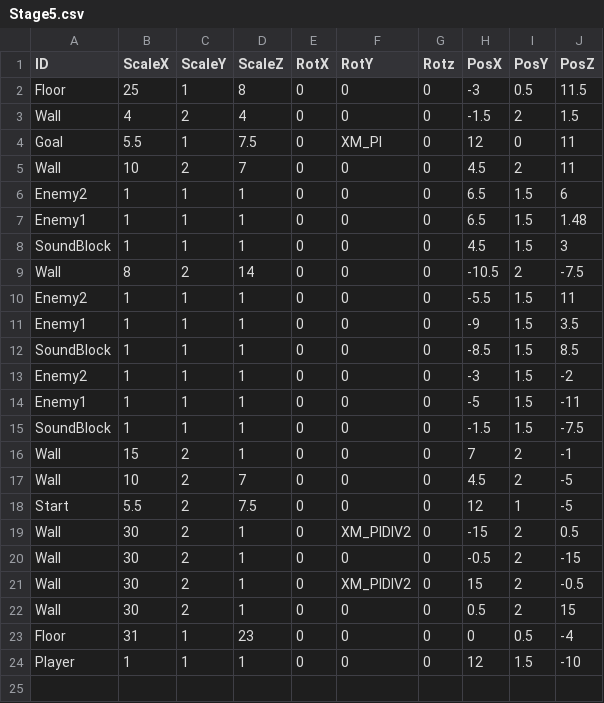
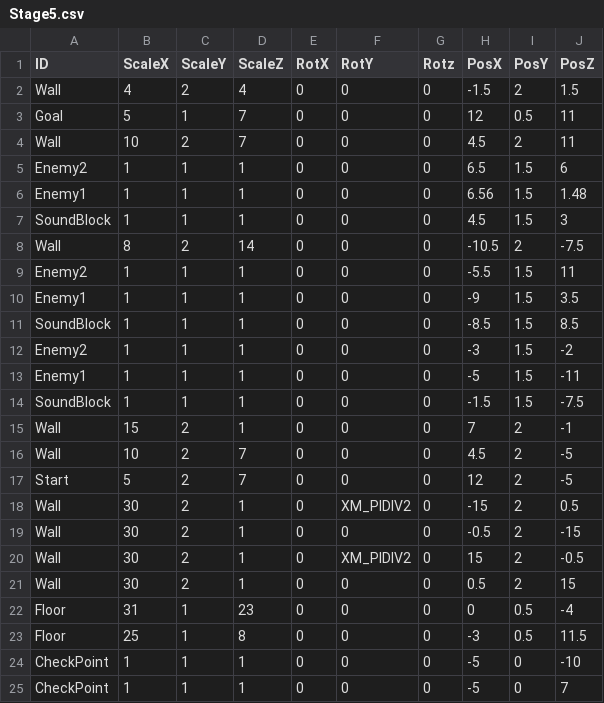
Before and after one commit to suzukiryoya/tenonaruhoue, a CSV file: FullSample100/media/Stage5.csv, drawn as a sheet.

```diff
--- a/FullSample100/media/Stage5.csv
+++ b/FullSample100/media/Stage5.csv
@@ -1,8 +1,7 @@
 ID,ScaleX,ScaleY,ScaleZ,RotX,RotY,Rotz,PosX,PosY,PosZ
-Floor,25,1,8,0,0,0,-3,0.5,11.5
 Wall,4,2,4,0,0,0,-1.5,2,1.5
-Goal,5.5,1,7.5,0,XM_PI,0,12,0,11
+Goal,5,1,7,0,0,0,12,0.5,11
 Wall,10,2,7,0,0,0,4.5,2,11
 Enemy2,1,1,1,0,0,0,6.5,1.5,6
-Enemy1,1,1,1,0,0,0,6.5,1.5,1.48
+Enemy1,1,1,1,0,0,0,6.56,1.5,1.48
 SoundBlock,1,1,1,0,0,0,4.5,1.5,3
@@ -17,3 +16,3 @@ Wall,15,2,1,0,0,0,7,2,-1
 Wall,10,2,7,0,0,0,4.5,2,-5
-Start,5.5,2,7.5,0,0,0,12,1,-5
+Start,5,2,7,0,0,0,12,2,-5
 Wall,30,2,1,0,XM_PIDIV2,0,-15,2,0.5
@@ -23,2 +22,4 @@ Wall,30,2,1,0,0,0,0.5,2,15
 Floor,31,1,23,0,0,0,0,0.5,-4
-Player,1,1,1,0,0,0,12,1.5,-10
+Floor,25,1,8,0,0,0,-3,0.5,11.5
+CheckPoint,1,1,1,0,0,0,-5,0,-10
+CheckPoint,1,1,1,0,0,0,-5,0,7
```
Also changed, not shown: FullSample100/media/Stage1.csv, FullSample100/media/Stage2.csv, 2 other files.
